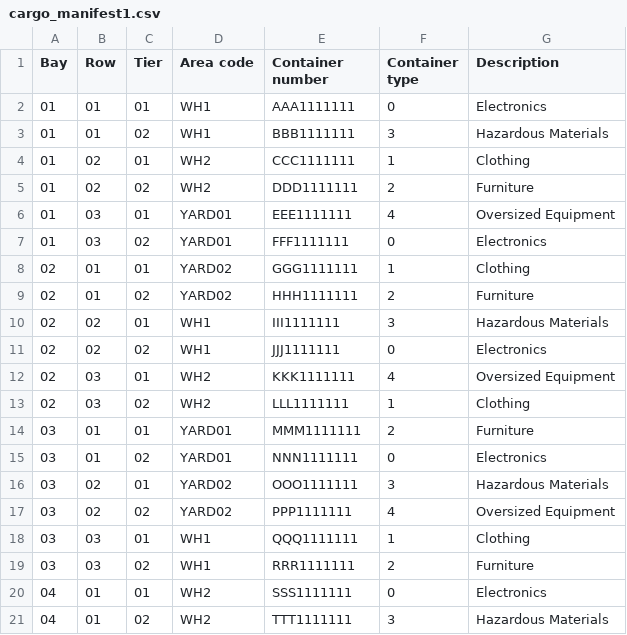
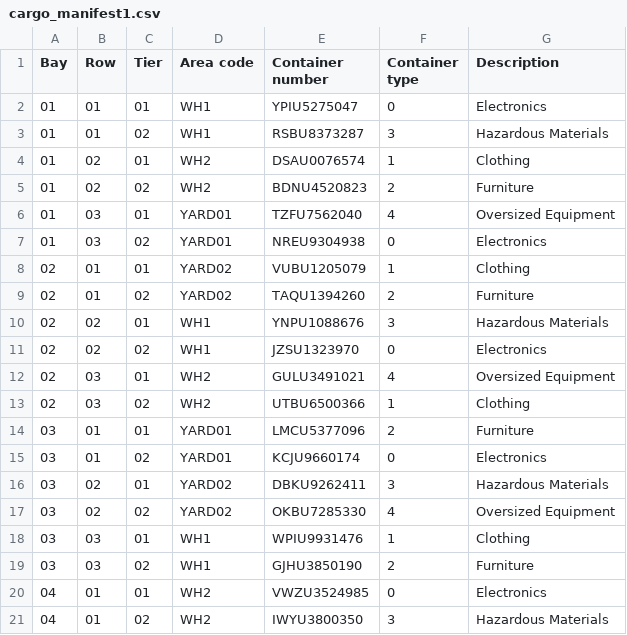
Before and after one commit to BernasDzn/portit, a CSV file: docs/sprint_2/cargo_manifest_files/cargo_manifest1.csv, drawn as a sheet.

```diff
--- a/docs/sprint_2/cargo_manifest_files/cargo_manifest1.csv
+++ b/docs/sprint_2/cargo_manifest_files/cargo_manifest1.csv
@@ -1,21 +1,21 @@
 Bay;Row;Tier;Area code;Container number;Container type;Description
-01;01;01;WH1;AAA1111111;0;Electronics
-01;01;02;WH1;BBB1111111;3;Hazardous Materials
-01;02;01;WH2;CCC1111111;1;Clothing
-01;02;02;WH2;DDD1111111;2;Furniture
-01;03;01;YARD01;EEE1111111;4;Oversized Equipment
-01;03;02;YARD01;FFF1111111;0;Electronics
-02;01;01;YARD02;GGG1111111;1;Clothing
-02;01;02;YARD02;HHH1111111;2;Furniture
-02;02;01;WH1;III1111111;3;Hazardous Materials
-02;02;02;WH1;JJJ1111111;0;Electronics
-02;03;01;WH2;KKK1111111;4;Oversized Equipment
-02;03;02;WH2;LLL1111111;1;Clothing
-03;01;01;YARD01;MMM1111111;2;Furniture
-03;01;02;YARD01;NNN1111111;0;Electronics
-03;02;01;YARD02;OOO1111111;3;Hazardous Materials
-03;02;02;YARD02;PPP1111111;4;Oversized Equipment
-03;03;01;WH1;QQQ1111111;1;Clothing
-03;03;02;WH1;RRR1111111;2;Furniture
-04;01;01;WH2;SSS1111111;0;Electronics
-04;01;02;WH2;TTT1111111;3;Hazardous Materials
+01;01;01;WH1;YPIU5275047;0;Electronics
+01;01;02;WH1;RSBU8373287;3;Hazardous Materials
+01;02;01;WH2;DSAU0076574;1;Clothing
+01;02;02;WH2;BDNU4520823;2;Furniture
+01;03;01;YARD01;TZFU7562040;4;Oversized Equipment
+01;03;02;YARD01;NREU9304938;0;Electronics
+02;01;01;YARD02;VUBU1205079;1;Clothing
+02;01;02;YARD02;TAQU1394260;2;Furniture
+02;02;01;WH1;YNPU1088676;3;Hazardous Materials
+02;02;02;WH1;JZSU1323970;0;Electronics
+02;03;01;WH2;GULU3491021;4;Oversized Equipment
+02;03;02;WH2;UTBU6500366;1;Clothing
+03;01;01;YARD01;LMCU5377096;2;Furniture
+03;01;02;YARD01;KCJU9660174;0;Electronics
+03;02;01;YARD02;DBKU9262411;3;Hazardous Materials
+03;02;02;YARD02;OKBU7285330;4;Oversized Equipment
+03;03;01;WH1;WPIU9931476;1;Clothing
+03;03;02;WH1;GJHU3850190;2;Furniture
+04;01;01;WH2;VWZU3524985;0;Electronics
+04;01;02;WH2;IWYU3800350;3;Hazardous Materials
```
Also changed, not shown: 4 other files.
